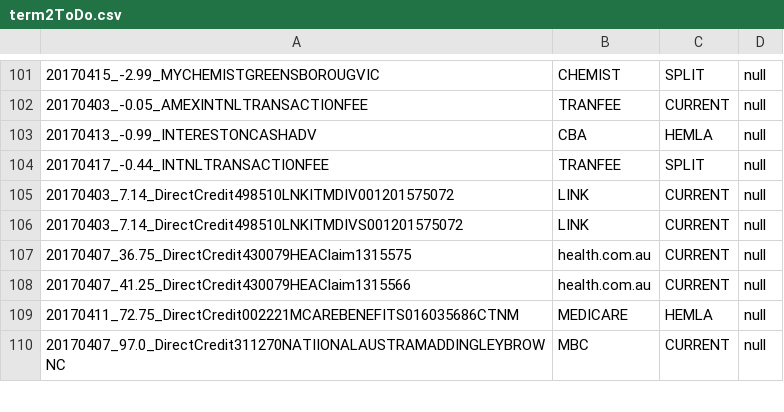
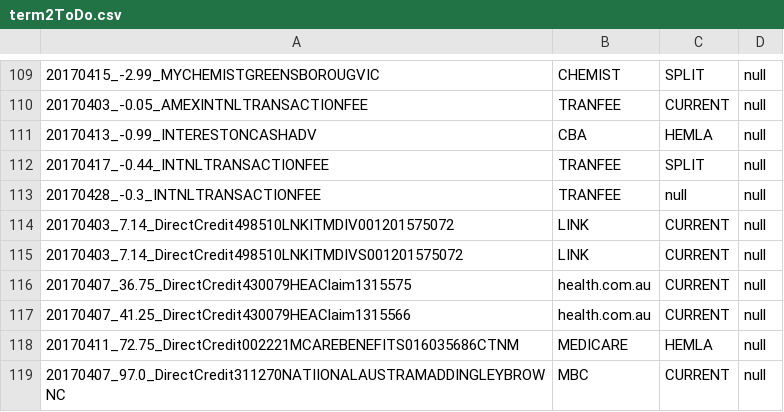
Before and after one commit to immelja/spentrack, a CSV file: term2ToDo.csv, drawn as a sheet; only a part is shown, gaps mark what is left out; the diff covers the shown part only.

```diff
--- a/term2ToDo.csv
+++ b/term2ToDo.csv
@@ -104,2 +112,3 @@
 20170417_-0.44_INTNLTRANSACTIONFEE|TRANFEE|SPLIT|null
+20170428_-0.3_INTNLTRANSACTIONFEE|TRANFEE|null|null
 20170403_7.14_DirectCredit498510LNKITMDIV001201575072|LINK|CURRENT|null
```
Also changed, not shown: 8 added rows and 1 moved row elsewhere in this file, 1 other file.
